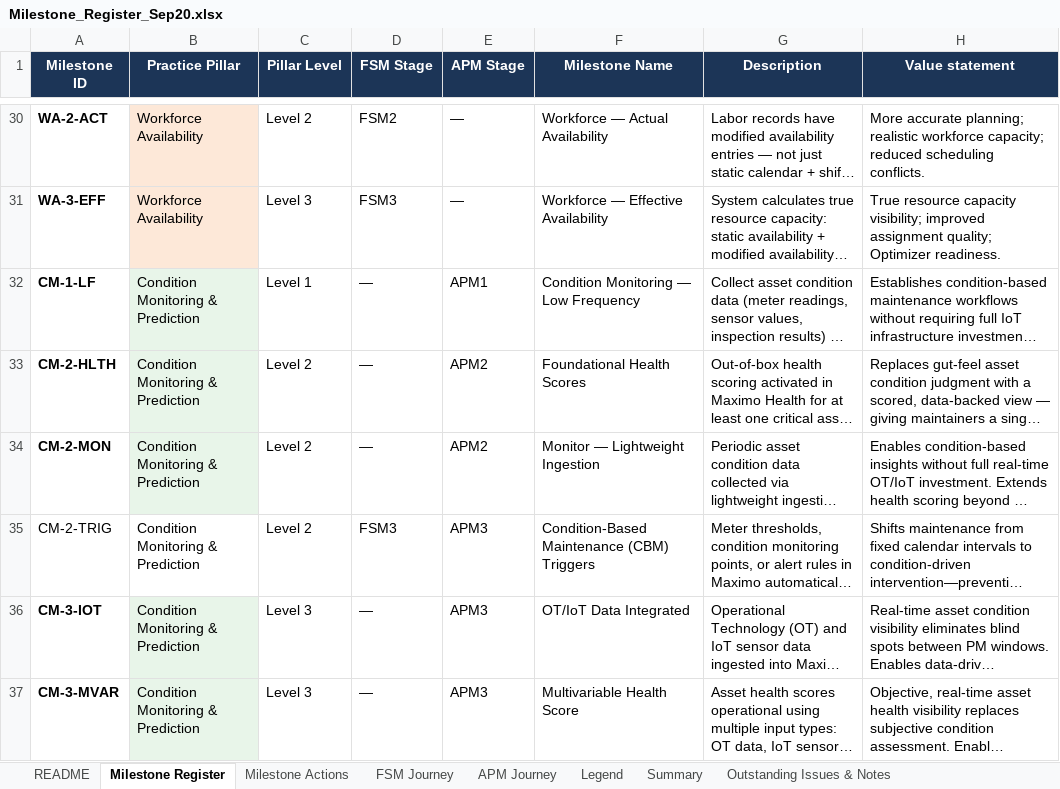
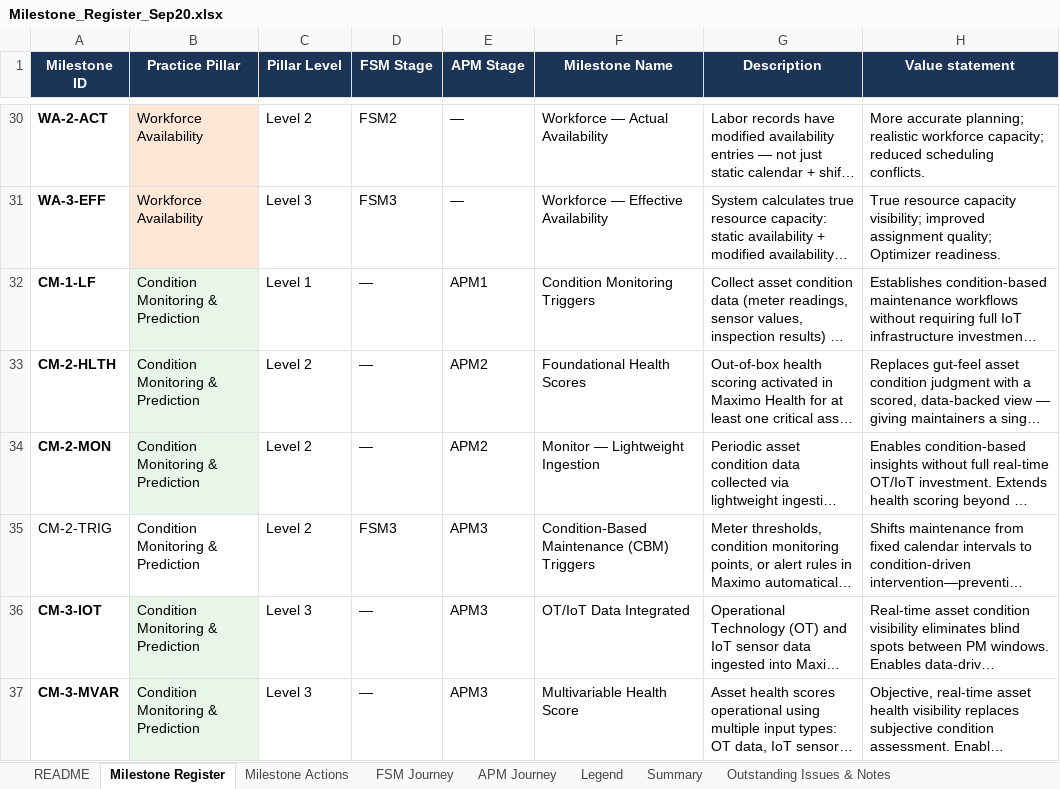
Before and after one commit to Sheeshcodes/M-GRAT-beta-vercel, an Excel workbook: Logic/Milestone_Register_Sep20.xlsx, sheet Milestone Register, drawn as a sheet; only a part is shown, gaps mark what is left out; long unchanged cells end in …; values as stored, in another font and other column widths than the file's, no borders; the diff names each change by its address in the sheet, - before the commit and + after, or states it on an @@ line.

```diff
--- a/Logic/Milestone_Register_Sep20.xlsx (sheet Milestone Register)
+++ b/Logic/Milestone_Register_Sep20.xlsx (sheet Milestone Register)
-F32 (Milestone Name): Condition Monitoring — Low Frequency
+F32 (Milestone Name): Condition Monitoring Triggers
```
Also changed, not shown: sheet Outstanding Issues & Notes, Logic/Question_Binder_Sep30.xlsx.
